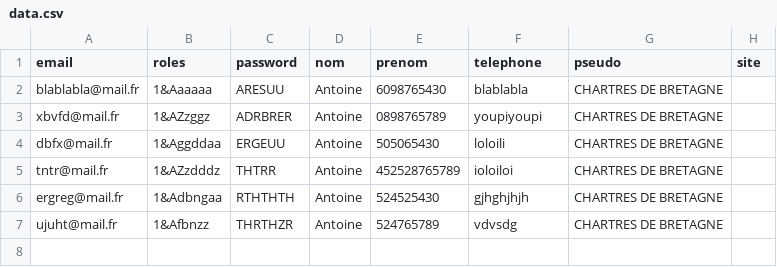
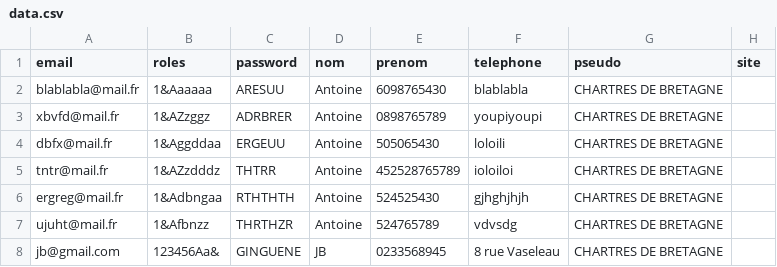
Before and after one commit to JB-Ginguene/sortir.com, a CSV file: public/data/data.csv, drawn as a sheet; the diff names each change by its address in the sheet, - before the commit and + after, or states it on an @@ line.

```diff
--- a/public/data/data.csv
+++ b/public/data/data.csv
+row 8: jb@gmail.com | 123456Aa& | GINGUENE | JB | 0233568945 | 8 rue Vaseleau | CHARTRES DE BRETAGNE
```
Also changed, not shown: 5 other files.
